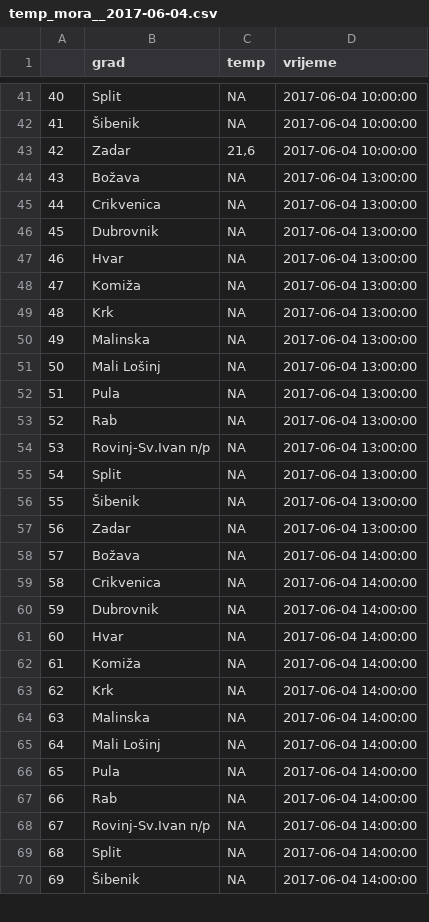
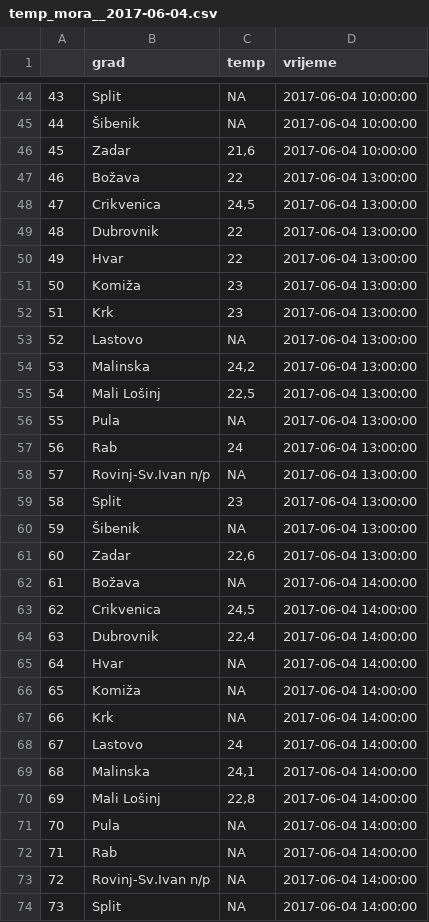
Before and after one commit to ipuzek/temp_mora, a CSV file: podaci/temp_mora__2017-06-04.csv, drawn as a sheet; only a part is shown, gaps mark what is left out; the shorter side is filled out with more unchanged rows; addresses are those after the commit; the diff covers the shown part only; the diff names each change by its address in the sheet, - before the commit and + after, or states it on an @@ line.

```diff
--- a/podaci/temp_mora__2017-06-04.csv
+++ b/podaci/temp_mora__2017-06-04.csv
@@ column A renumbered from row 9 down @@
-C47 (temp): NA
+C47 (temp): 22
-C48 (temp): NA
+C48 (temp): 24,5
-C49:C50 (temp): NA
+C49:C50 (temp): 22
-C51:C52 (temp): NA
+C51:C52 (temp): 23
+row 53: 52 | Lastovo | NA | 2017-06-04 13:00:00
-C54 (temp): NA
+C54 (temp): 24,2
-C55 (temp): NA
+C55 (temp): 22,5
-C57 (temp): NA
+C57 (temp): 24
-C59 (temp): NA
+C59 (temp): 23
-C61 (temp): NA
+C61 (temp): 22,6
-C63 (temp): NA
+C63 (temp): 24,5
-C64 (temp): NA
+C64 (temp): 22,4
+row 68: 67 | Lastovo | 24 | 2017-06-04 14:00:00
-C69 (temp): NA
+C69 (temp): 24,1
-C70 (temp): NA
+C70 (temp): 22,8
```
Also changed, not shown: 4 added rows and 6 edited cells elsewhere in this file, 1 other file.
